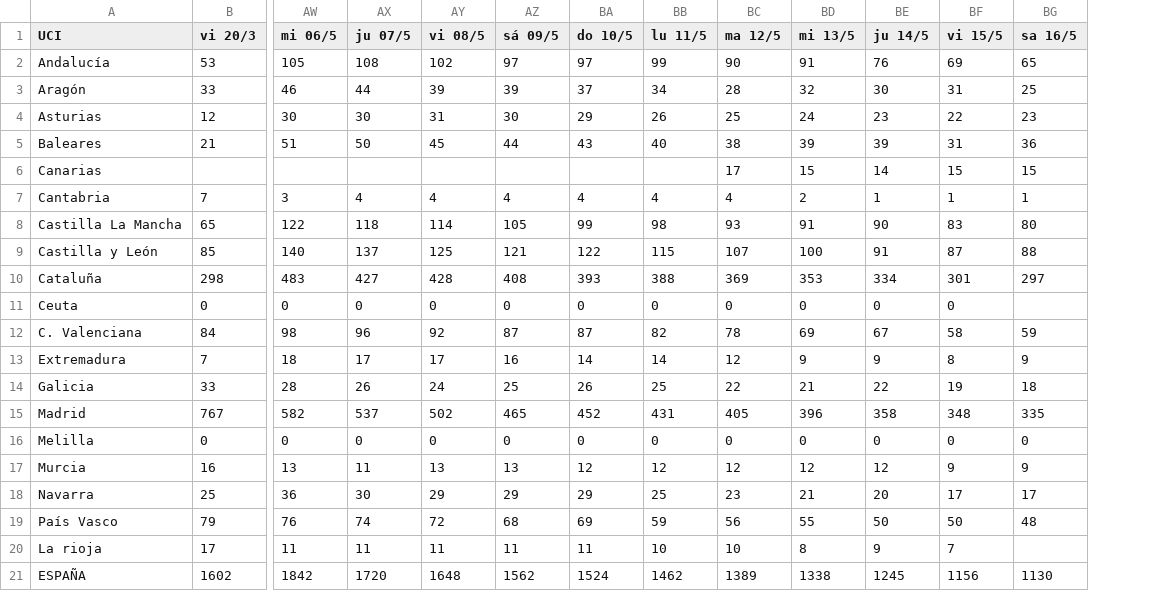
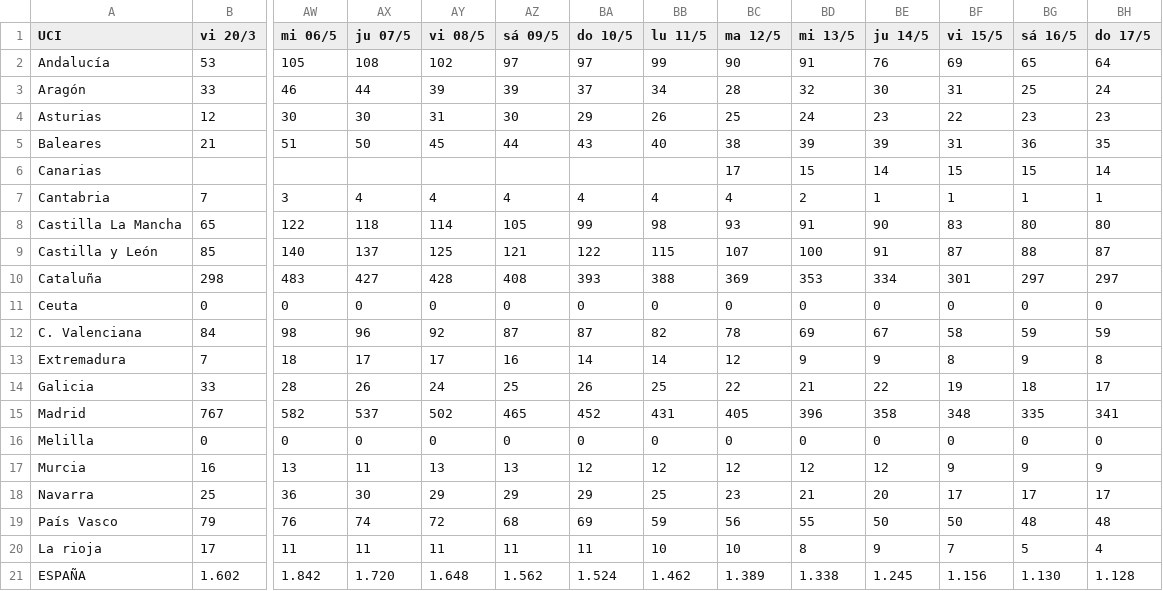
Before and after one commit to jtamargo/covid19, a CSV file: COVID19_UCI_prevalencia.csv, drawn as a sheet; only a part is shown, gaps mark what is left out; removed rows and columns are numbered as before the commit, all else as after; rows hold the shown columns only; the diff names each change by its address in the sheet, - before the commit and + after, or states it on an @@ line.

```diff
--- a/COVID19_UCI_prevalencia.csv
+++ b/COVID19_UCI_prevalencia.csv
+column BH (do 17/5), rows 2-20: 64 | 24 | 23 | 35 | 14 | 1 | 80 | 87 | 297 | 0 | 59 | 8 | 17 | 341 | 0 | 9 | 17 | 48 | 4
-BG1: sa 16/5
+BG1: sá 16/5
-BG11 (sá 16/5): (empty)
+BG11 (sá 16/5): 0
-BG20 (sá 16/5): (empty)
+BG20 (sá 16/5): 5
-row 21: ESPAÑA | 1602 | 1842 | 1720 | 1648 | 1562 | 1524 | 1462 | 1389 | 1338 | 1245 | 1156 | 1130
+row 21: ESPAÑA | 1.602 | 1.842 | 1.720 | 1.648 | 1.562 | 1.524 | 1.462 | 1.389 | 1.338 | 1.245 | 1.156 | 1.130 | 1.128
```
Also changed, not shown: COVID19_hospit_prevalencia.csv.
